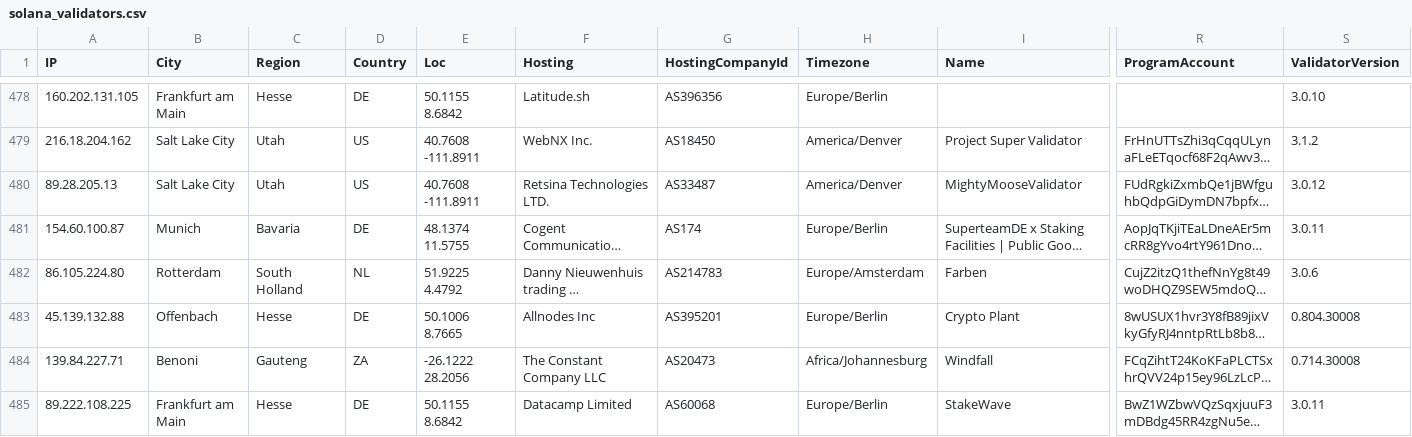
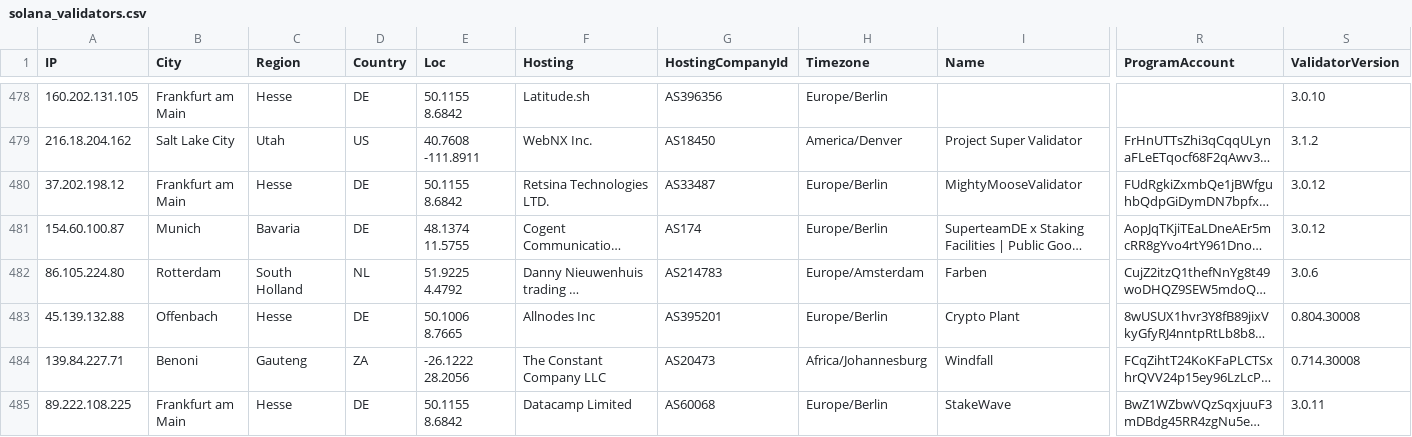
Before and after one commit to iGroza/Solana-Validator-IP-Geolocation, a CSV file: solana_validators.csv, drawn as a sheet; only a part is shown, gaps mark what is left out; long unchanged cells end in …; the diff covers the shown part only; the diff names each change by its address in the sheet, - before the commit and + after, or states it on an @@ line.

```diff
--- a/solana_validators.csv
+++ b/solana_validators.csv
-A480 (IP): 89.28.205.13
+A480 (IP): 37.202.198.12
-B480 (City): Salt Lake City
+B480 (City): Frankfurt am Main
-C480 (Region): Utah
+C480 (Region): Hesse
-D480 (Country): US
+D480 (Country): DE
-E480 (Loc): 40.7608 -111.8911
+E480 (Loc): 50.1155 8.6842
-H480 (Timezone): America/Denver
+H480 (Timezone): Europe/Berlin
-S481 (ValidatorVersion): 3.0.11
+S481 (ValidatorVersion): 3.0.12
```
Also changed, not shown: 165 edited cells elsewhere in this file, 1 other file.
